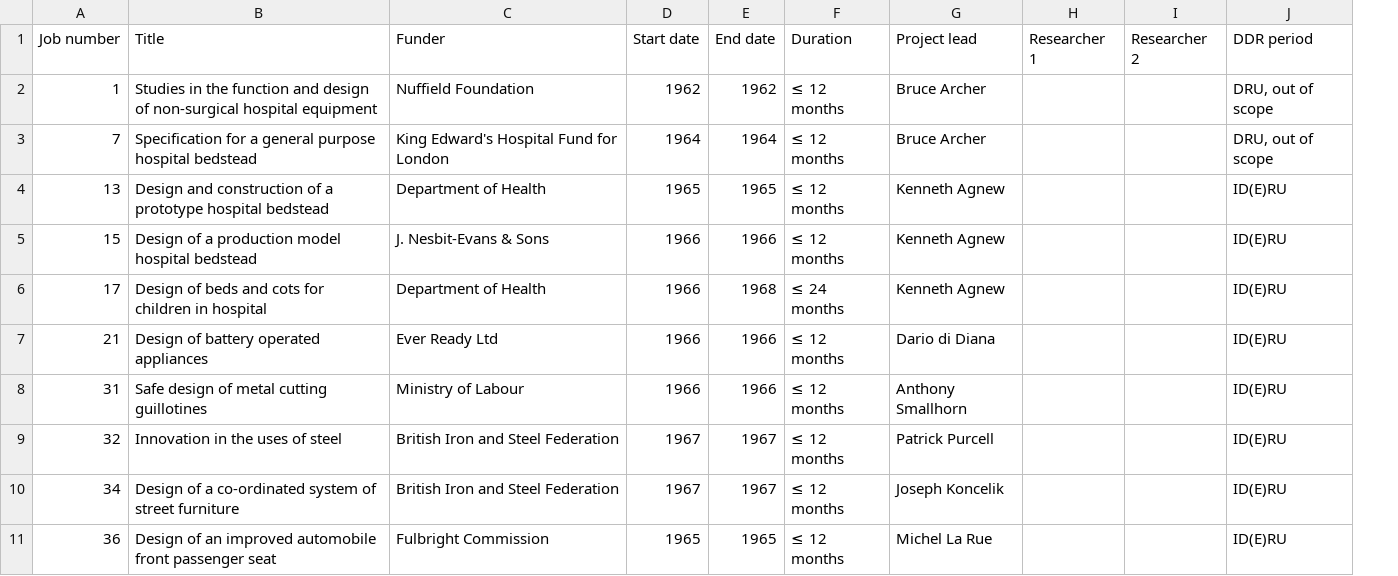
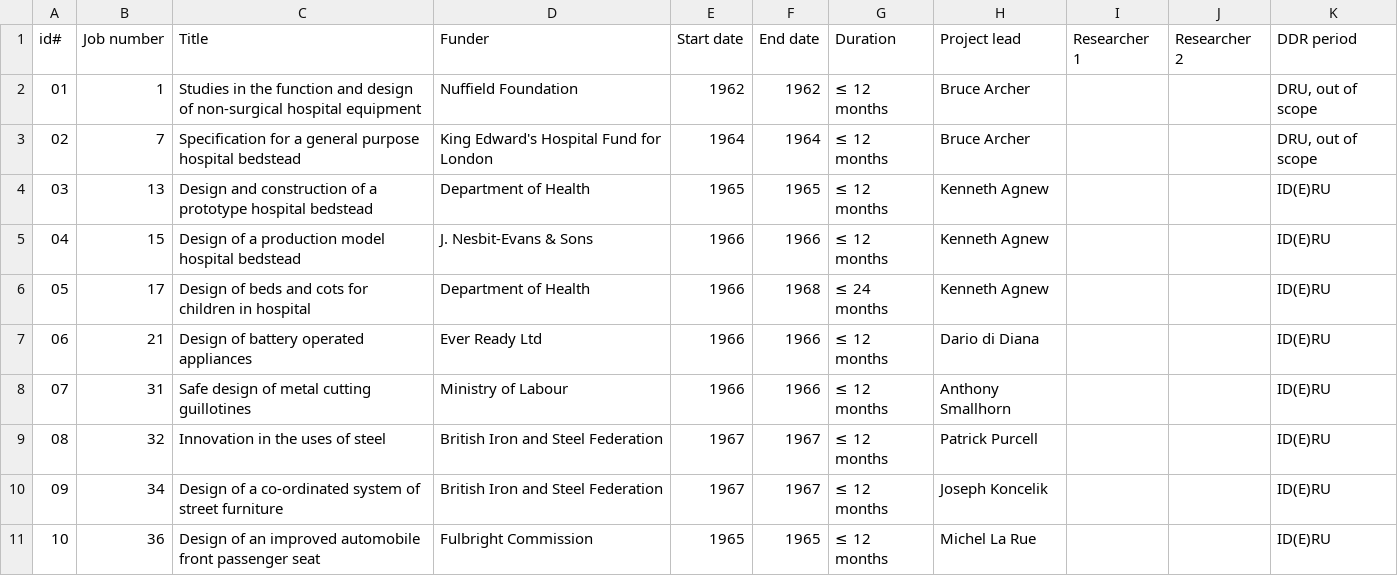
Before and after one commit to MunoMono/ddr-core-intended-categories, a CSV file: public/va_ddr_projects.csv, drawn as a sheet; only a part is shown; the diff names each change by its address in the sheet, - before the commit and + after, or states it on an @@ line.

```diff
--- a/public/va_ddr_projects.csv
+++ b/public/va_ddr_projects.csv
+column A (id#), rows 2-11: 01 | 02 | 03 | 04 | 05 | 06 | 07 | 08 | 09 | 10
```
Also changed, not shown: 5 other files.
